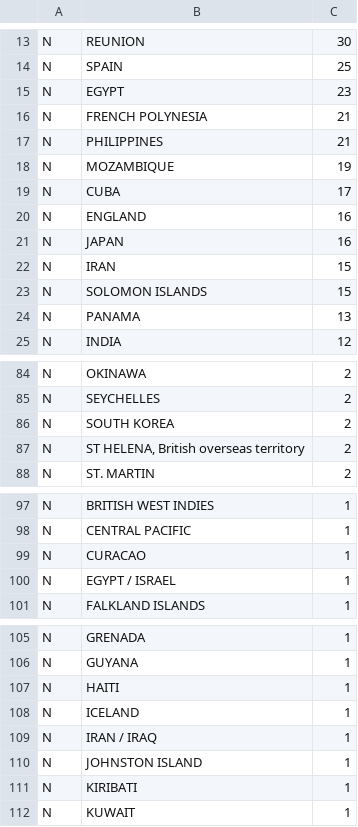
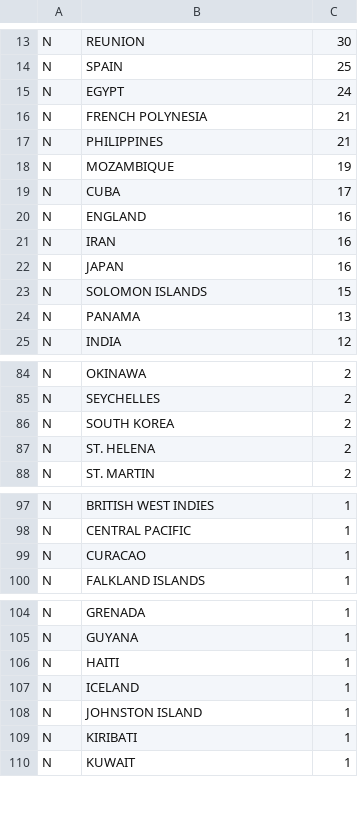
Before and after one commit to Jav1-Mart1nez/Shark-Project, a CSV file: output/ataques no mortales.csv, drawn as a sheet; only a part is shown, gaps mark what is left out.

```diff
--- a/output/ataques no mortales.csv
+++ b/output/ataques no mortales.csv
@@ -14,3 +14,3 @@ N,REUNION,30
 N,SPAIN,25
-N,EGYPT,23
+N,EGYPT,24
 N,FRENCH POLYNESIA,21
@@ -20,4 +20,4 @@ N,CUBA,17
 N,ENGLAND,16
+N,IRAN,16
 N,JAPAN,16
-N,IRAN,15
 N,SOLOMON ISLANDS,15
@@ -86,3 +86,3 @@ N,SEYCHELLES,2
 N,SOUTH KOREA,2
-N,"ST HELENA, British overseas territory",2
+N,ST. HELENA,2
 N,ST. MARTIN,2
@@ -99,3 +99,2 @@ N,CENTRAL PACIFIC,1
 N,CURACAO,1
-N,EGYPT / ISRAEL,1
 N,FALKLAND ISLANDS,1
@@ -108,3 +107,2 @@ N,HAITI,1
 N,ICELAND,1
-N,IRAN / IRAQ,1
 N,JOHNSTON ISLAND,1
```
Also changed, not shown: output/ataques mortales.csv, output/clean_sharks_attacks.csv, 4 other files.
